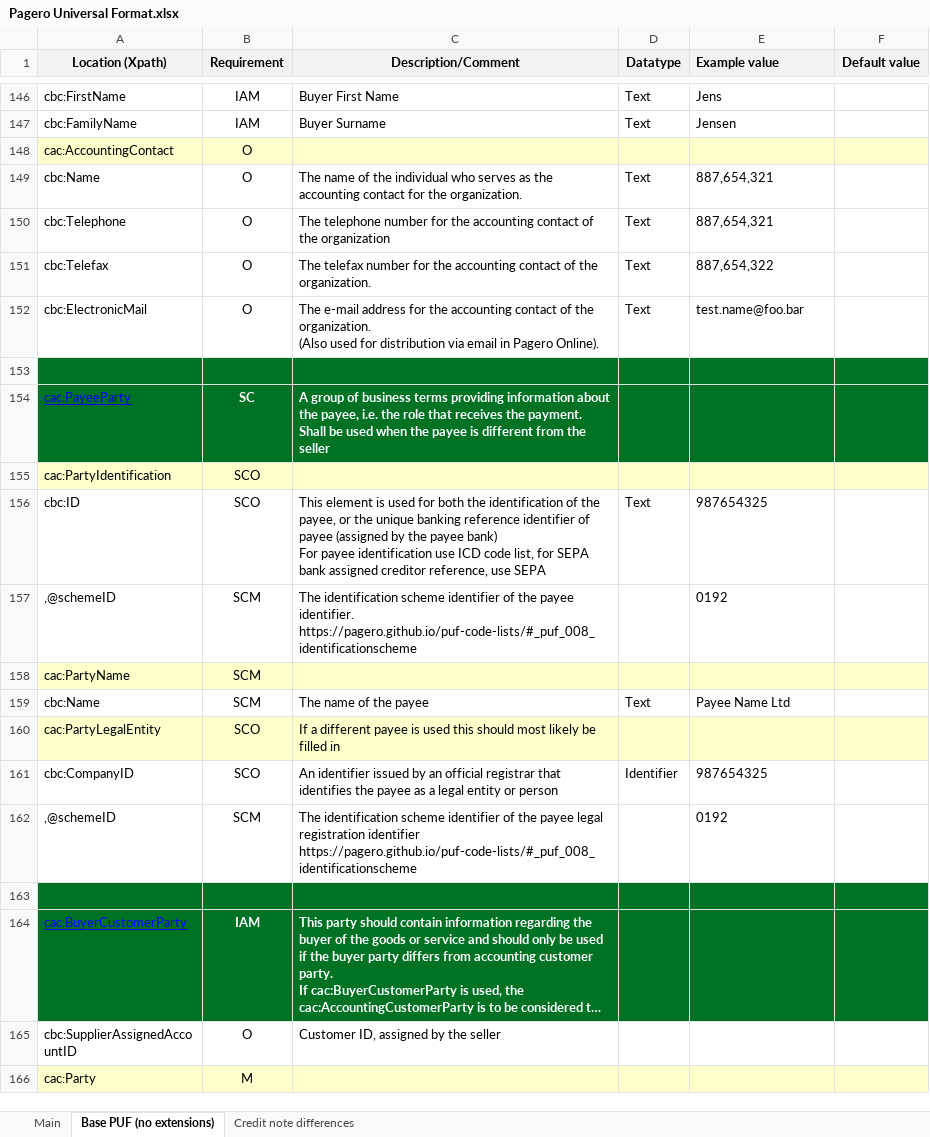
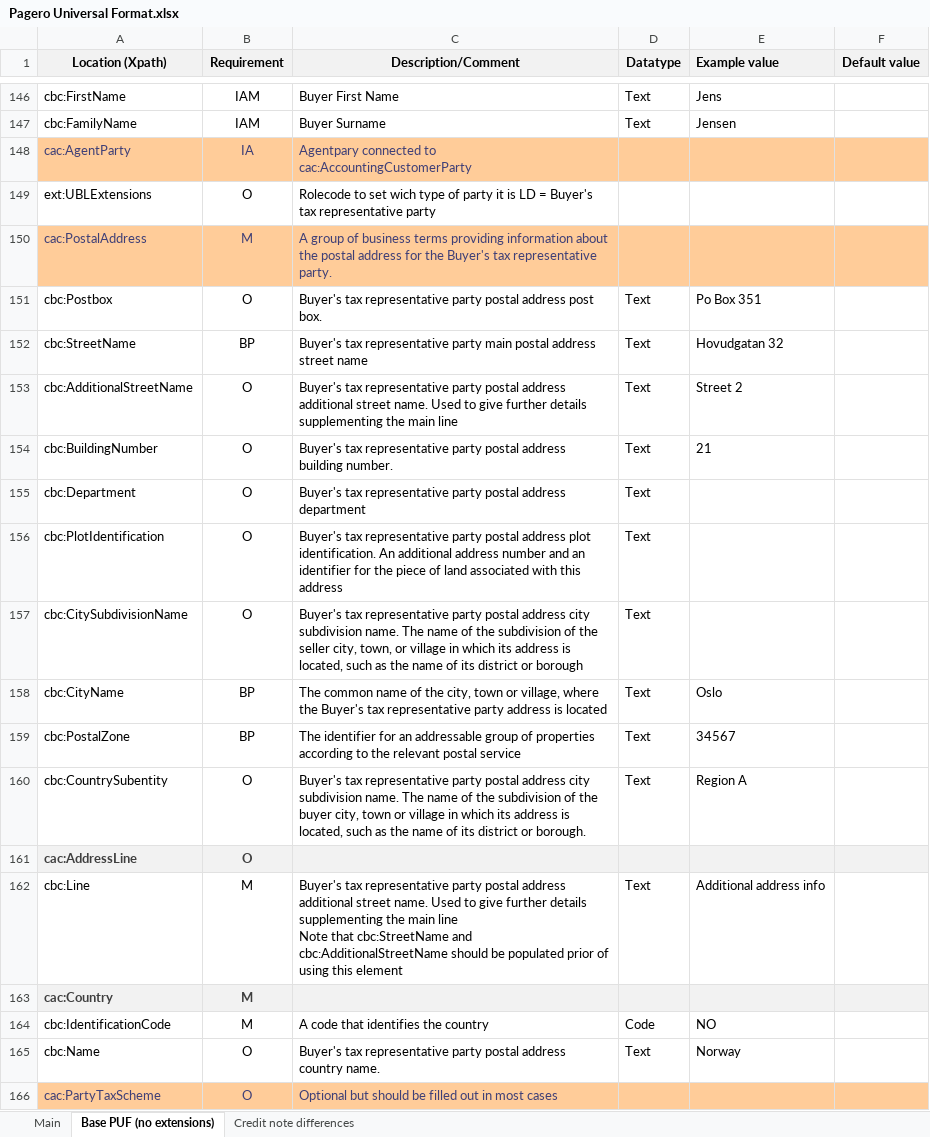
Before and after one commit to pagero/puf-billing, an Excel workbook: specification/excel/Pagero Universal Format.xlsx, sheet Base PUF (no extensions), drawn as a sheet; only a part is shown, gaps mark what is left out; the shorter side is filled out with more unchanged rows; long unchanged cells end in …; values as stored, in another font and other column widths than the file's, no borders; ↵ is a line break in a cell; the diff covers the shown part only; the diff names each change by its address in the sheet, - before the commit and + after, or states it on an @@ line.

Commit message:
1439993 - Adding Agentparty for buyer, italy test file with BuyerTaxrepresentativeParty, updated mig (#77)
Co-authored-by: johnnyolsson <johnny.olsson@thomsonreuters.com>

```diff
--- a/specification/excel/Pagero Universal Format.xlsx (sheet Base PUF (no extensions))
+++ b/specification/excel/Pagero Universal Format.xlsx (sheet Base PUF (no extensions))
+row 148: cac:AgentParty | IA | Agentpary connected to cac:AccountingCustomerParty
+row 149: ext:UBLExtensions | O | Rolecode to set wich type of party it is LD = Buyer's tax representative party
+row 150: cac:PostalAddress | M | A group of business terms providing information about the postal address for the Buyer's tax representative party.
+row 151: cbc:Postbox | O | Buyer's tax representative party postal address post box. | Text | Po Box 351
+row 152: cbc:StreetName | BP | Buyer's tax representative party main postal address street name | Text | Hovudgatan 32
+row 153: cbc:AdditionalStreetName | O | Buyer's tax representative party postal address additional street name. Used to give further details supplementing the main line | Text | Street 2
+row 154: cbc:BuildingNumber | O | Buyer's tax representative party postal address building number. | Text | 21
+row 155: cbc:Department | O | Buyer's tax representative party postal address department | Text
+row 156: cbc:PlotIdentification | O | Buyer's tax representative party postal address plot identification. An additional address number and an identifier for the piece of land associated with this address | Text
+row 157: cbc:CitySubdivisionName | O | Buyer's tax representative party postal address city subdivision name. The name of the subdivision of the seller city, town, or village in which its address is located, such as the name of its district or borough | Text
+row 158: cbc:CityName | BP | The common name of the city, town or village, where the Buyer's tax representative party address is located | Text | Oslo
+row 159: cbc:PostalZone | BP | The identifier for an addressable group of properties according to the relevant postal service | Text | 34567
+row 160: cbc:CountrySubentity | O | Buyer's tax representative party postal address city subdivision name. The name of the subdivision of the buyer city, town or village in which its address is located, such as the name of its district or borough. | Text | Region A
+row 161: cac:AddressLine | O
+row 162: cbc:Line | M | Buyer's tax representative party postal address additional street name. Used to give further details supplementing the main line ↵ Note that cbc:StreetName and cbc:AdditionalStreetName should be populated prior of using this element | Text | Additional address info
+row 163: cac:Country | M
+row 164: cbc:IdentificationCode | M | A code that identifies the country | Code | NO
+row 165: cbc:Name | O | Buyer's tax representative party postal address country name. | Text | Norway
+row 166: cac:PartyTaxScheme | O | Optional but should be filled out in most cases
```
Also changed, not shown: 12 added rows elsewhere in this sheet, 5 other files.
